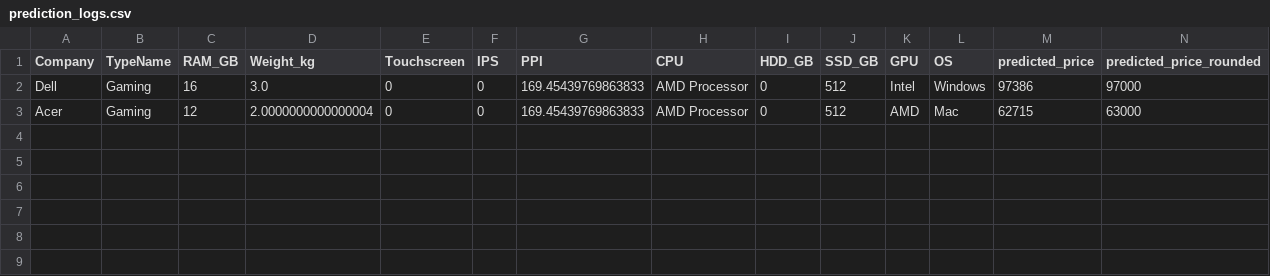
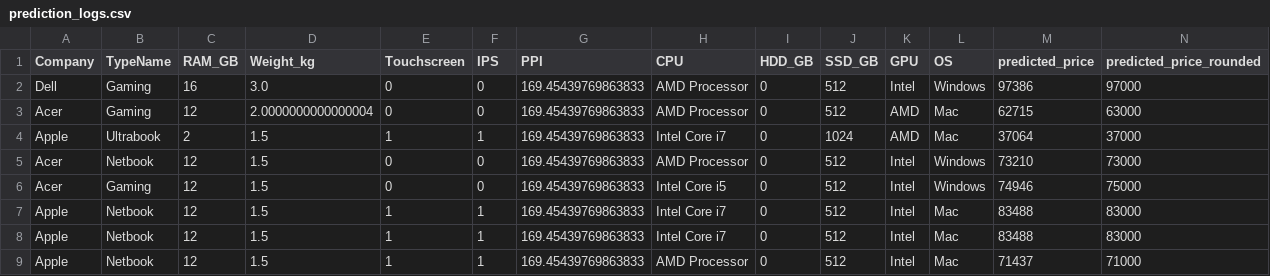
Before and after one commit to Md786Rizwan/Laptop_Price_Predictor_Using_ML, a CSV file: prediction_logs.csv, drawn as a sheet; only a part is shown; rows hold the shown columns only; the diff names each change by its address in the sheet, - before the commit and + after, or states it on an @@ line.

```diff
--- a/prediction_logs.csv
+++ b/prediction_logs.csv
+row 4: Apple | Ultrabook | 2 | 1.5 | 1 | 1 | 169.45439769863833 | Intel Core i7 | 0 | 1024 | AMD | Mac | 37064 | 37000
+row 5: Acer | Netbook | 12 | 1.5 | 0 | 0 | 169.45439769863833 | AMD Processor | 0 | 512 | Intel | Windows | 73210 | 73000
+row 6: Acer | Gaming | 12 | 1.5 | 0 | 0 | 169.45439769863833 | Intel Core i5 | 0 | 512 | Intel | Windows | 74946 | 75000
+row 7: Apple | Netbook | 12 | 1.5 | 1 | 1 | 169.45439769863833 | Intel Core i7 | 0 | 512 | Intel | Mac | 83488 | 83000
+row 8: Apple | Netbook | 12 | 1.5 | 1 | 1 | 169.45439769863833 | Intel Core i7 | 0 | 512 | Intel | Mac | 83488 | 83000
+row 9: Apple | Netbook | 12 | 1.5 | 1 | 1 | 169.45439769863833 | AMD Processor | 0 | 512 | Intel | Mac | 71437 | 71000
```
Also changed, not shown: 2 other files.
